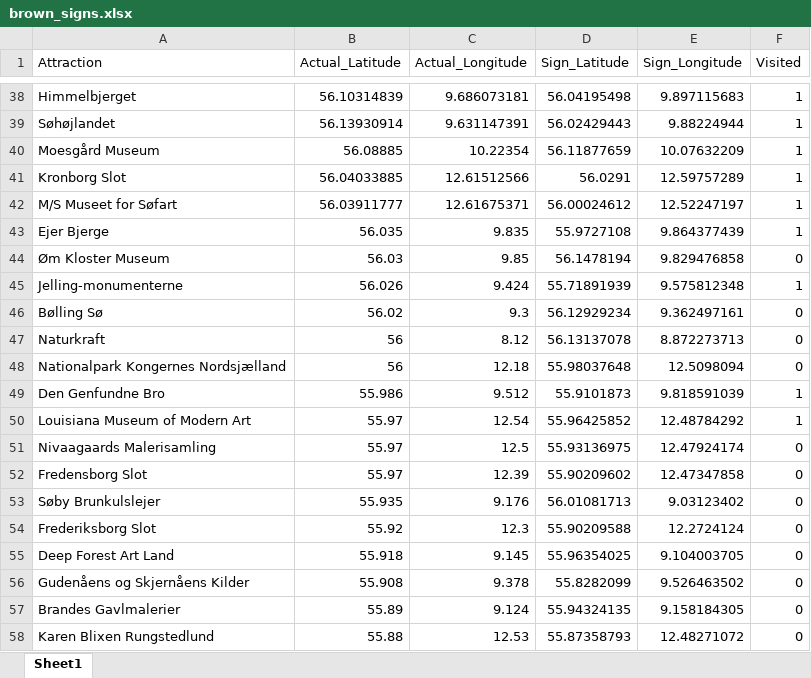
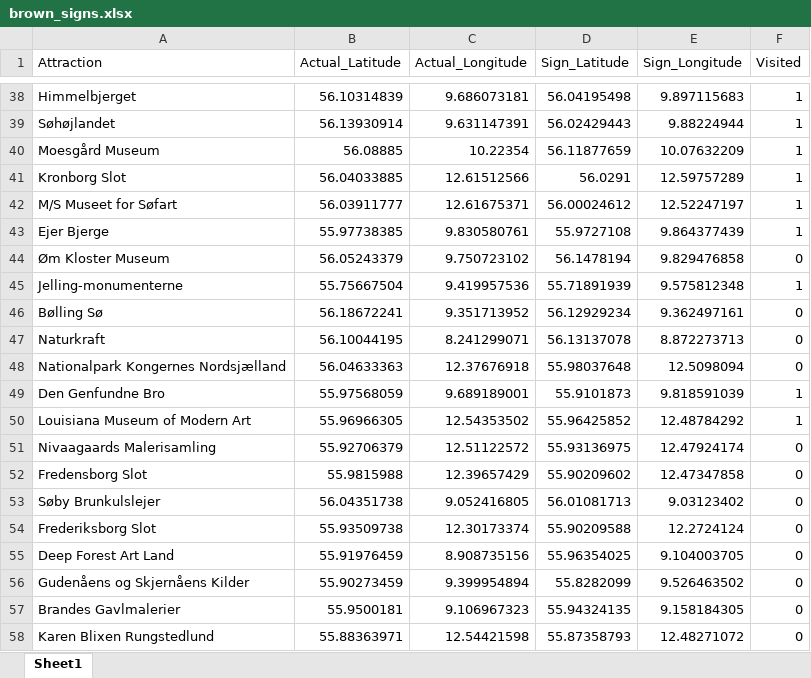
Before and after one commit to afelka/brown_signs_denmark, an Excel workbook: brown_signs.xlsx, sheet Sheet1, drawn as a sheet; only a part is shown, gaps mark what is left out; values as stored, in another font and other column widths than the file's, no borders; the diff covers the shown part only; the diff names each change by its address in the sheet, - before the commit and + after, or states it on an @@ line.

Commit message:
updated list and animation

```diff
--- a/brown_signs.xlsx (sheet Sheet1)
+++ b/brown_signs.xlsx (sheet Sheet1)
-B43 (Actual_Latitude): 56.035
+B43 (Actual_Latitude): 55.97738385
-C43 (Actual_Longitude): 9.835
+C43 (Actual_Longitude): 9.830580761
-B44 (Actual_Latitude): 56.03
+B44 (Actual_Latitude): 56.05243379
-C44 (Actual_Longitude): 9.85
+C44 (Actual_Longitude): 9.750723102
-B45 (Actual_Latitude): 56.026
+B45 (Actual_Latitude): 55.75667504
-C45 (Actual_Longitude): 9.424
+C45 (Actual_Longitude): 9.419957536
-B46 (Actual_Latitude): 56.02
+B46 (Actual_Latitude): 56.18672241
-C46 (Actual_Longitude): 9.3
+C46 (Actual_Longitude): 9.351713952
-B47 (Actual_Latitude): 56
+B47 (Actual_Latitude): 56.10044195
-C47 (Actual_Longitude): 8.12
+C47 (Actual_Longitude): 8.241299071
-B48 (Actual_Latitude): 56
+B48 (Actual_Latitude): 56.04633363
-C48 (Actual_Longitude): 12.18
+C48 (Actual_Longitude): 12.37676918
-B49 (Actual_Latitude): 55.986
+B49 (Actual_Latitude): 55.97568059
-C49 (Actual_Longitude): 9.512
+C49 (Actual_Longitude): 9.689189001
-B50 (Actual_Latitude): 55.97
+B50 (Actual_Latitude): 55.96966305
-C50 (Actual_Longitude): 12.54
+C50 (Actual_Longitude): 12.54353502
-B51 (Actual_Latitude): 55.97
+B51 (Actual_Latitude): 55.92706379
-C51 (Actual_Longitude): 12.5
+C51 (Actual_Longitude): 12.51122572
-B52 (Actual_Latitude): 55.97
+B52 (Actual_Latitude): 55.9815988
-C52 (Actual_Longitude): 12.39
+C52 (Actual_Longitude): 12.39657429
-B53 (Actual_Latitude): 55.935
+B53 (Actual_Latitude): 56.04351738
-C53 (Actual_Longitude): 9.176
+C53 (Actual_Longitude): 9.052416805
-B54 (Actual_Latitude): 55.92
+B54 (Actual_Latitude): 55.93509738
-C54 (Actual_Longitude): 12.3
+C54 (Actual_Longitude): 12.30173374
-B55 (Actual_Latitude): 55.918
+B55 (Actual_Latitude): 55.91976459
-C55 (Actual_Longitude): 9.145
+C55 (Actual_Longitude): 8.908735156
-B56 (Actual_Latitude): 55.908
+B56 (Actual_Latitude): 55.90273459
-C56 (Actual_Longitude): 9.378
+C56 (Actual_Longitude): 9.399954894
-B57 (Actual_Latitude): 55.89
+B57 (Actual_Latitude): 55.9500181
-C57 (Actual_Longitude): 9.124
+C57 (Actual_Longitude): 9.106967323
-B58 (Actual_Latitude): 55.88
+B58 (Actual_Latitude): 55.88363971
-C58 (Actual_Longitude): 12.53
+C58 (Actual_Longitude): 12.54421598
```
Also changed, not shown: 181 edited cells elsewhere in this sheet, 1 other file.
